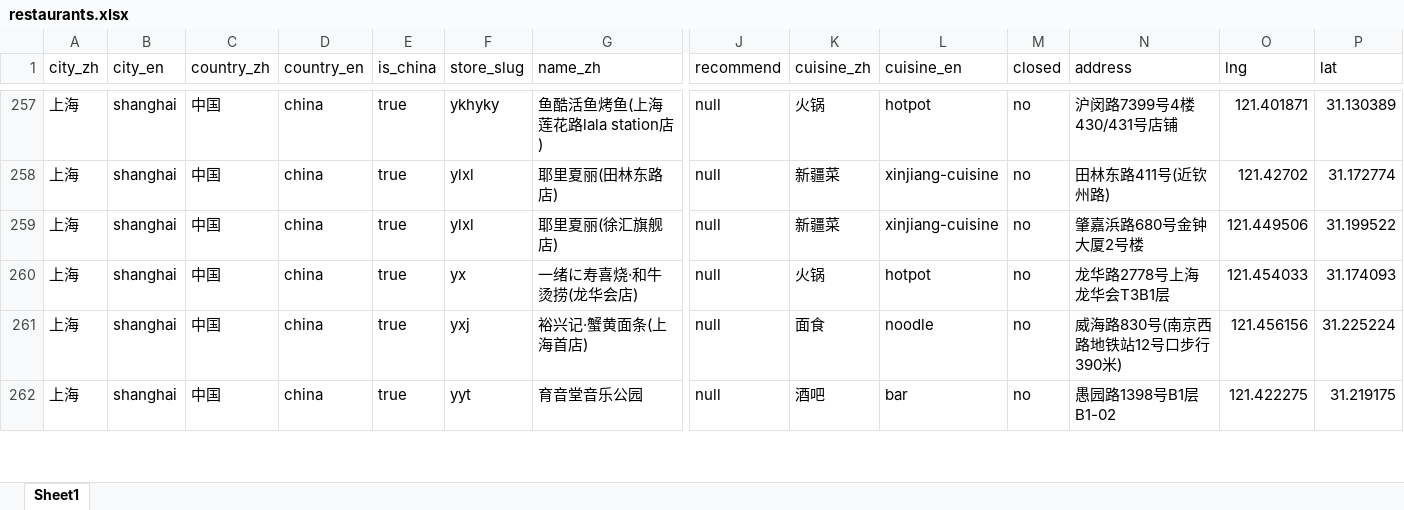
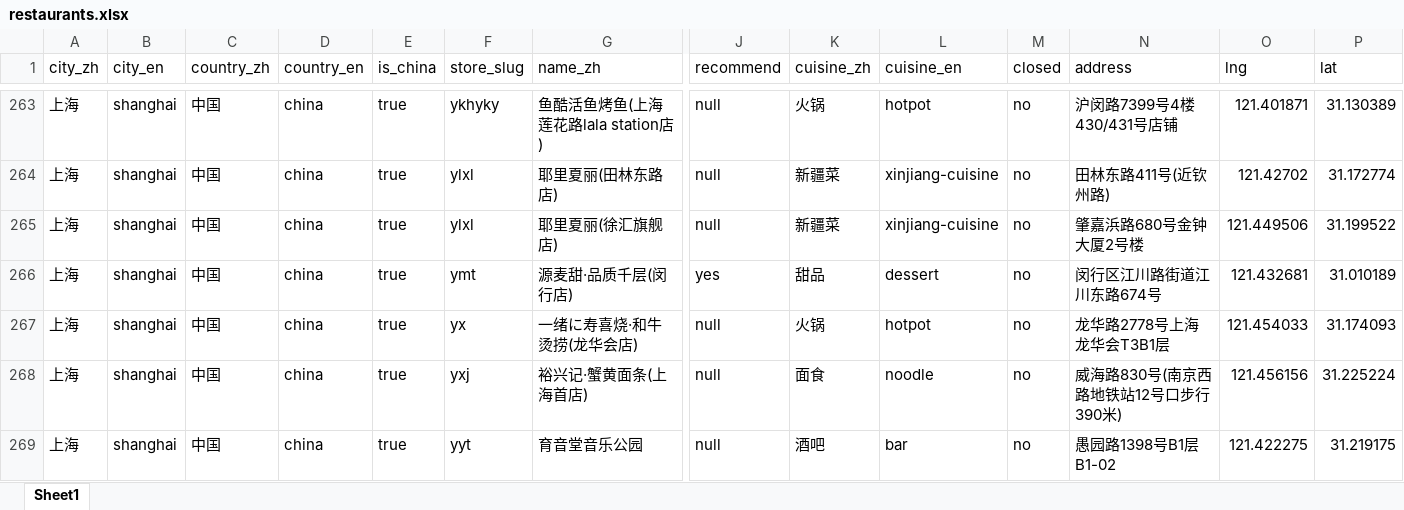
Before and after one commit to Aster788/vein-taste-album, an Excel workbook: src/data/restaurants.xlsx, sheet Sheet1, drawn as a sheet; only a part is shown, gaps mark what is left out; values as stored, in another font and other column widths than the file's, no borders; rows hold the shown columns only; the diff covers the shown part only; the diff names each change by its address in the sheet, - before the commit and + after, or states it on an @@ line.

```diff
--- a/src/data/restaurants.xlsx (sheet Sheet1)
+++ b/src/data/restaurants.xlsx (sheet Sheet1)
+row 266: 上海 | shanghai | 中国 | china | true | ymt | 源麦甜·品质千层(闵行店) | yes | 甜品 | dessert | no | 闵行区江川路街道江川东路674号 | 121.432681 | 31.010189
```
Also changed, not shown: 6 added rows and 1 edited cell elsewhere in this sheet, src/data/dishes.xlsx, 28 other files.
